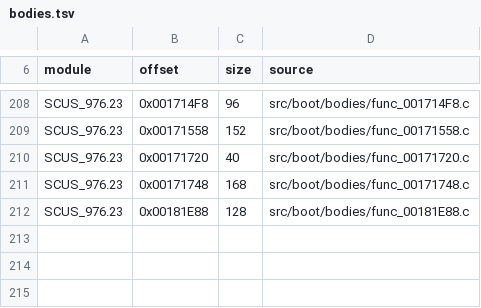
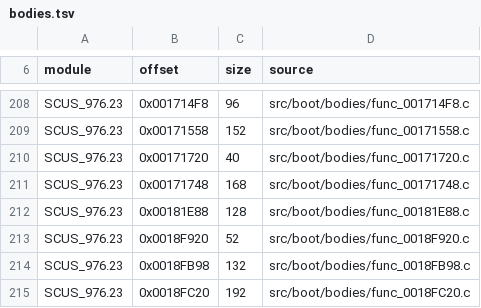
Before and after one commit to OpenRAC/rac-sac-decomp, a TSV file: config/boot/bodies.tsv, drawn as a sheet; only a part is shown, gaps mark what is left out.

```diff
--- a/config/boot/bodies.tsv
+++ b/config/boot/bodies.tsv
@@ -212 +212,4 @@ SCUS_976.23	0x00171748	168	src/boot/bodies/func_00171748.c
 SCUS_976.23	0x00181E88	128	src/boot/bodies/func_00181E88.c
+SCUS_976.23	0x0018F920	52	src/boot/bodies/func_0018F920.c
+SCUS_976.23	0x0018FB98	132	src/boot/bodies/func_0018FB98.c
+SCUS_976.23	0x0018FC20	192	src/boot/bodies/func_0018FC20.c
```
Also changed, not shown: config/boot/body_sources.tsv, 7 other files.
